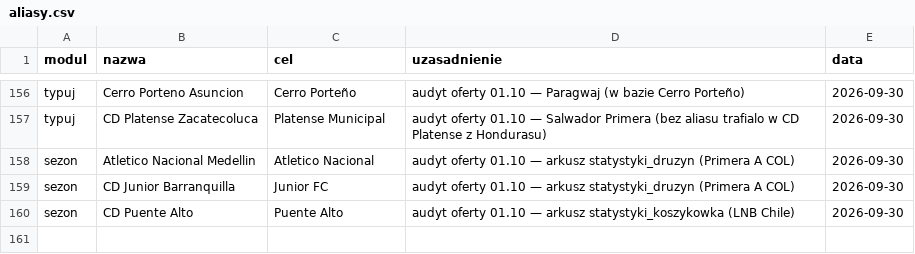
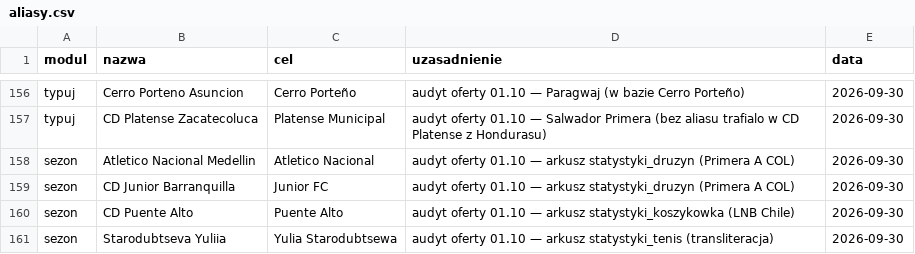
Before and after one commit to jedrzej82/sts-kb, a CSV file: aliasy.csv, drawn as a sheet; only a part is shown, gaps mark what is left out.

```diff
--- a/aliasy.csv
+++ b/aliasy.csv
@@ -160 +160,2 @@ sezon,CD Junior Barranquilla,Junior FC,audyt oferty 01.10 — arkusz statystyki_
 sezon,CD Puente Alto,Puente Alto,audyt oferty 01.10 — arkusz statystyki_koszykowka (LNB Chile),2026-09-30
+sezon,Starodubtseva Yuliia,Yulia Starodubtsewa,audyt oferty 01.10 — arkusz statystyki_tenis (transliteracja),2026-09-30
```
Also changed, not shown: 4 other files.
